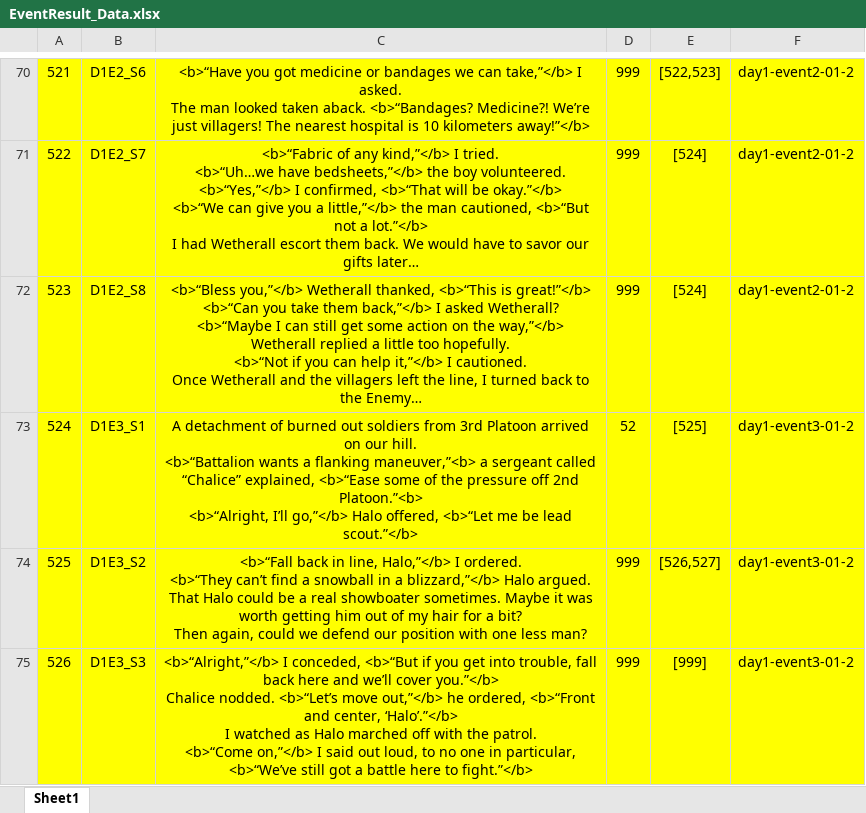
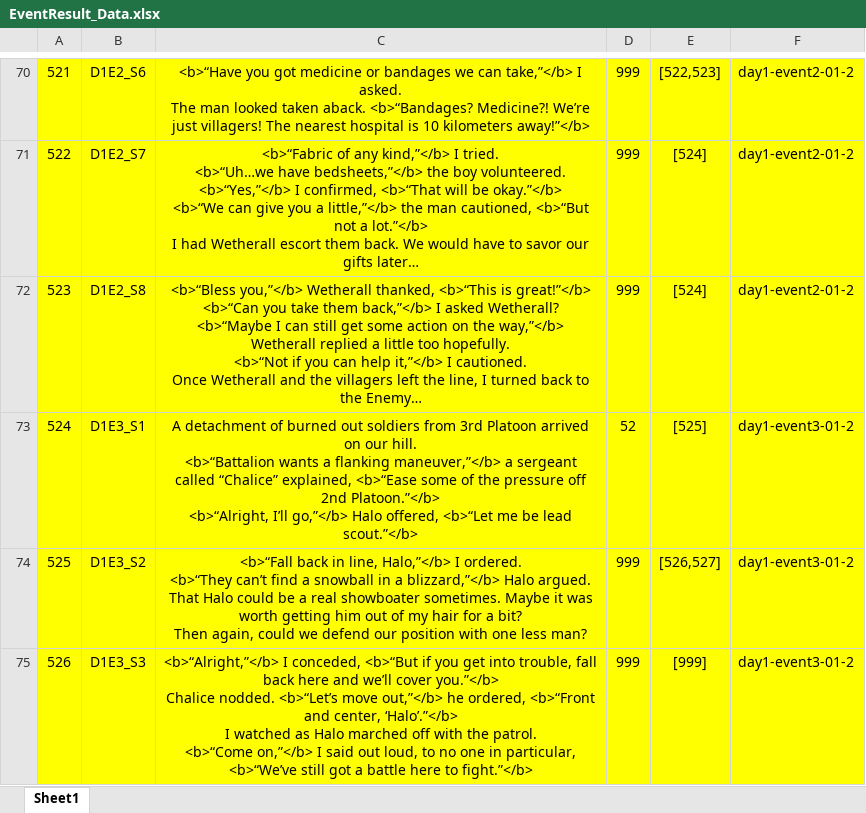
Before and after one commit to Chuyang1996/Nameless_Temp, an Excel workbook: GameDesign/ExcelData/EventResult_Data.xlsx, sheet Sheet1, drawn as a sheet; only a part is shown, gaps mark what is left out; values as stored, in another font and other column widths than the file's, no borders; ↵ is a line break in a cell; the diff names each change by its address in the sheet, - before the commit and + after, or states it on an @@ line.

```diff
--- a/GameDesign/ExcelData/EventResult_Data.xlsx (sheet Sheet1)
+++ b/GameDesign/ExcelData/EventResult_Data.xlsx (sheet Sheet1)
-C73: …a flanking maneuver,”<b> a sergeant called “Chalice” explained, <b>“Ease some of the pressure off 2nd Platoon.”<b> ↵ <b>“Alright, I’ll…
+C73: …a flanking maneuver,”</b> a sergeant called “Chalice” explained, <b>“Ease some of the pressure off 2nd Platoon.”</b> ↵ <b>“Alright, I’ll…
```
Also changed, not shown: GameDesign/ExcelData/EventOption_Data.xlsx, GameDesign/ExcelData/Map_Data.xlsx, 7 other files.
